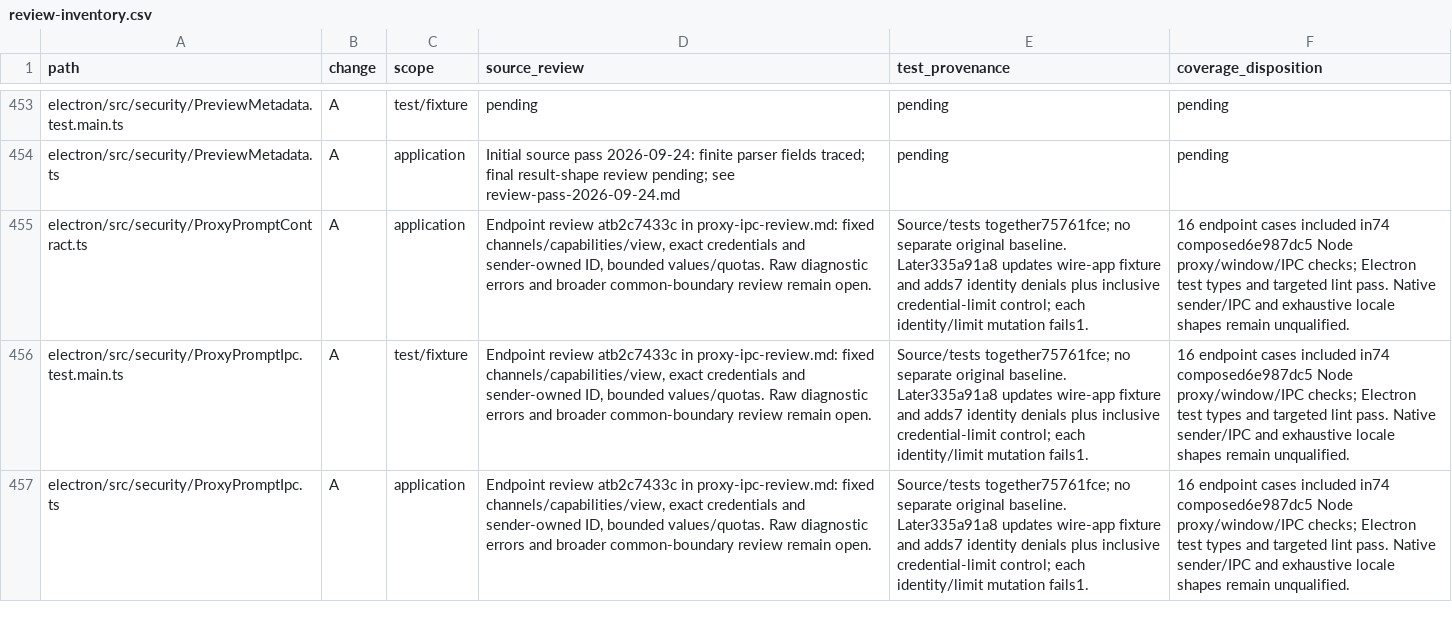
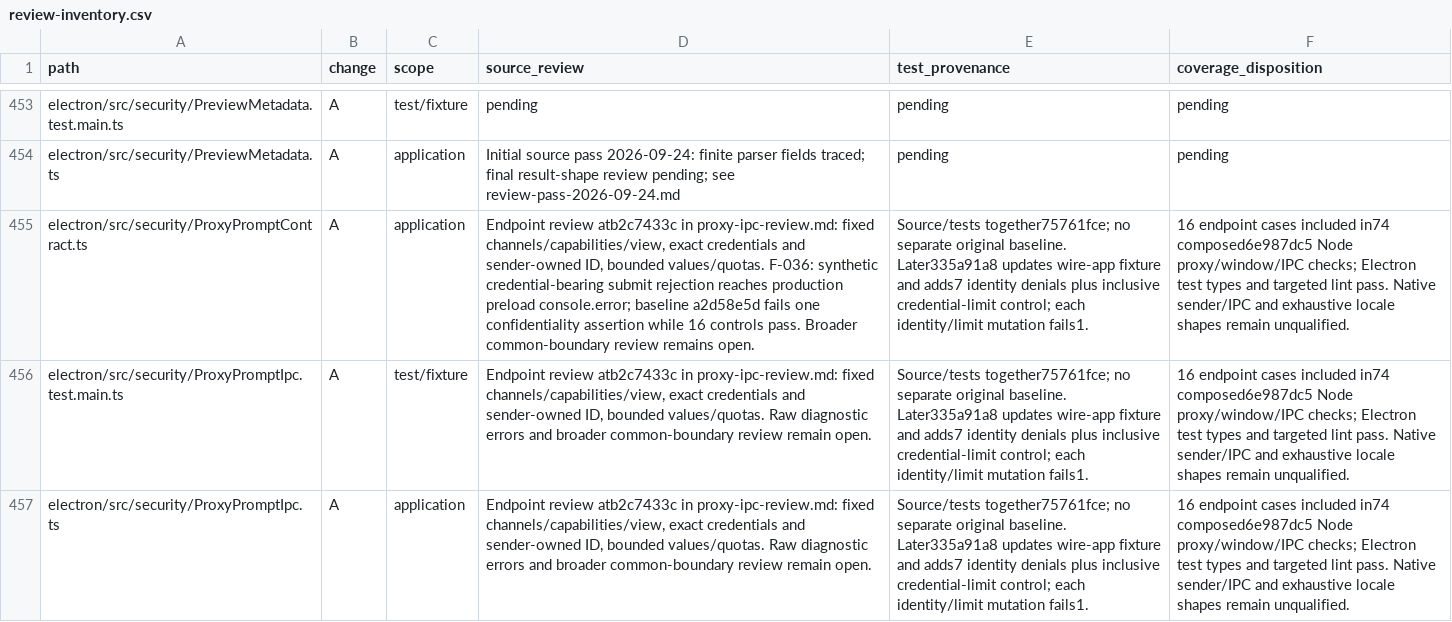
Before and after one commit to adamlow-wire/wire-desktop, a CSV file: docs/electron-modernization/review-inventory.csv, drawn as a sheet; only a part is shown, gaps mark what is left out; the diff names each change by its address in the sheet, - before the commit and + after, or states it on an @@ line.

```diff
--- a/docs/electron-modernization/review-inventory.csv
+++ b/docs/electron-modernization/review-inventory.csv
-D455 (source_review): …bounded values/quotas. Raw diagnostic errors and broader common-boundary review remain open.
+D455 (source_review): …bounded values/quotas. F-036: synthetic credential-bearing submit rejection reaches production preload console.error; baseline a2d58e5d fails one confidentiality assertion while 16 controls pass. Broader common-boundary review remains open.
```
Also changed, not shown: docs/electron-modernization/review-traceability.csv, 5 other files.
